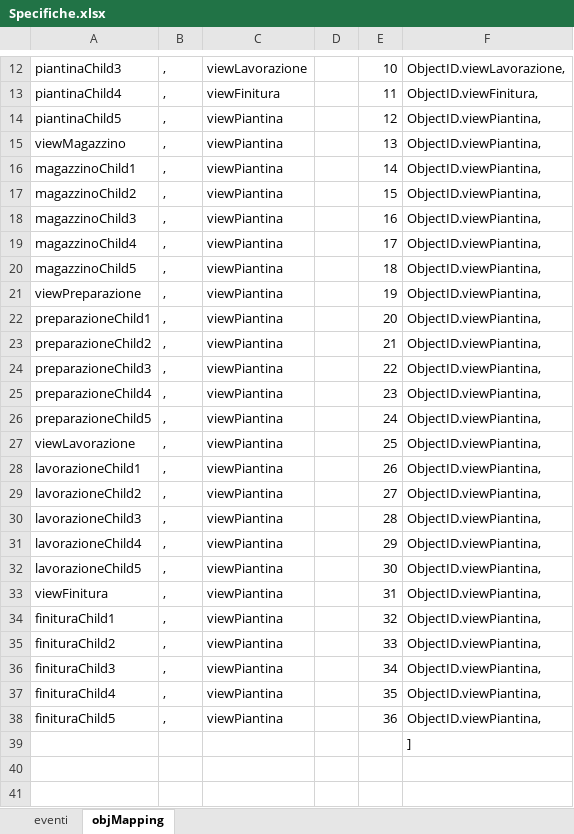
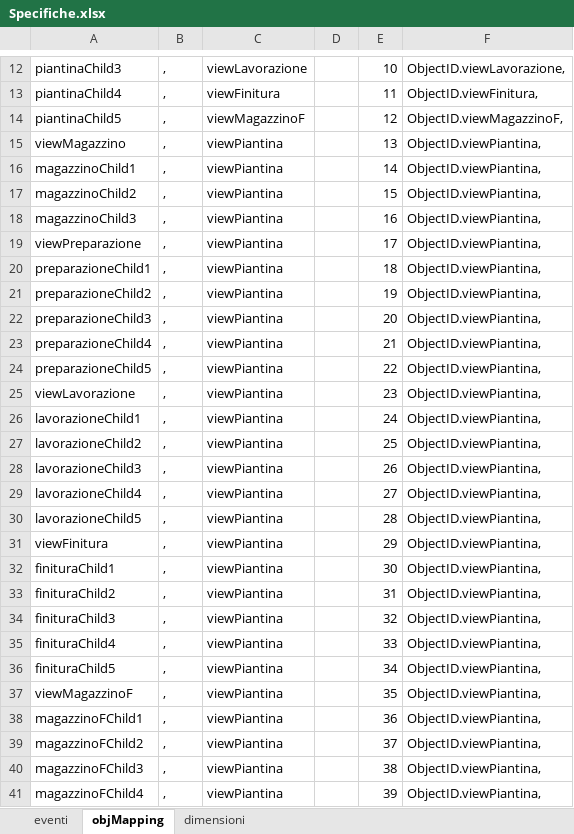
Before and after one commit to bonfantefilippo/apptour-1, an Excel workbook: documentation/Specifiche.xlsx, sheet objMapping, drawn as a sheet; only a part is shown, gaps mark what is left out; the shorter side is filled out with more unchanged rows; values as stored, in another font and other column widths than the file's, no borders; removed rows and columns are numbered as before the commit, all else as after; the diff covers the shown part only; the diff names each change by its address in the sheet, - before the commit and + after, or states it on an @@ line.

```diff
--- a/documentation/Specifiche.xlsx (sheet objMapping)
+++ b/documentation/Specifiche.xlsx (sheet objMapping)
+sheet tab: dimensioni
-C14: viewPiantina
+C14: viewMagazzinoF
-F14: ObjectID.viewPiantina,
+F14: ObjectID.viewMagazzinoF,
-row 19: magazzinoChild4 | , | viewPiantina |  | 17 | ObjectID.viewPiantina,
-row 20: magazzinoChild5 | , | viewPiantina |  | 18 | ObjectID.viewPiantina,
-E19: 19
+E19: 17
-E20: 20
+E20: 18
-E21: 21
+E21: 19
-E22: 22
+E22: 20
-E23: 23
+E23: 21
-E24: 24
+E24: 22
-E25: 25
+E25: 23
-E26: 26
+E26: 24
-E27: 27
+E27: 25
-E28: 28
+E28: 26
-E29: 29
+E29: 27
-E30: 30
+E30: 28
-E31: 31
+E31: 29
-E32: 32
+E32: 30
-E33: 33
+E33: 31
-E34: 34
+E34: 32
-E35: 35
+E35: 33
-E36: 36
+E36: 34
+row 37: viewMagazzinoF | , | viewPiantina |  | 35 | ObjectID.viewPiantina,
+row 38: magazzinoFChild1 | , | viewPiantina |  | 36 | ObjectID.viewPiantina,
+row 39: magazzinoFChild2 | , | viewPiantina |  | 37 | ObjectID.viewPiantina,
+row 40: magazzinoFChild3 | , | viewPiantina |  | 38 | ObjectID.viewPiantina,
+row 41: magazzinoFChild4 | , | viewPiantina |  | 39 | ObjectID.viewPiantina,
```
Also changed, not shown: 1 added row and 1 edited cell elsewhere in this sheet, formulas that keep their value, 3 other files.
